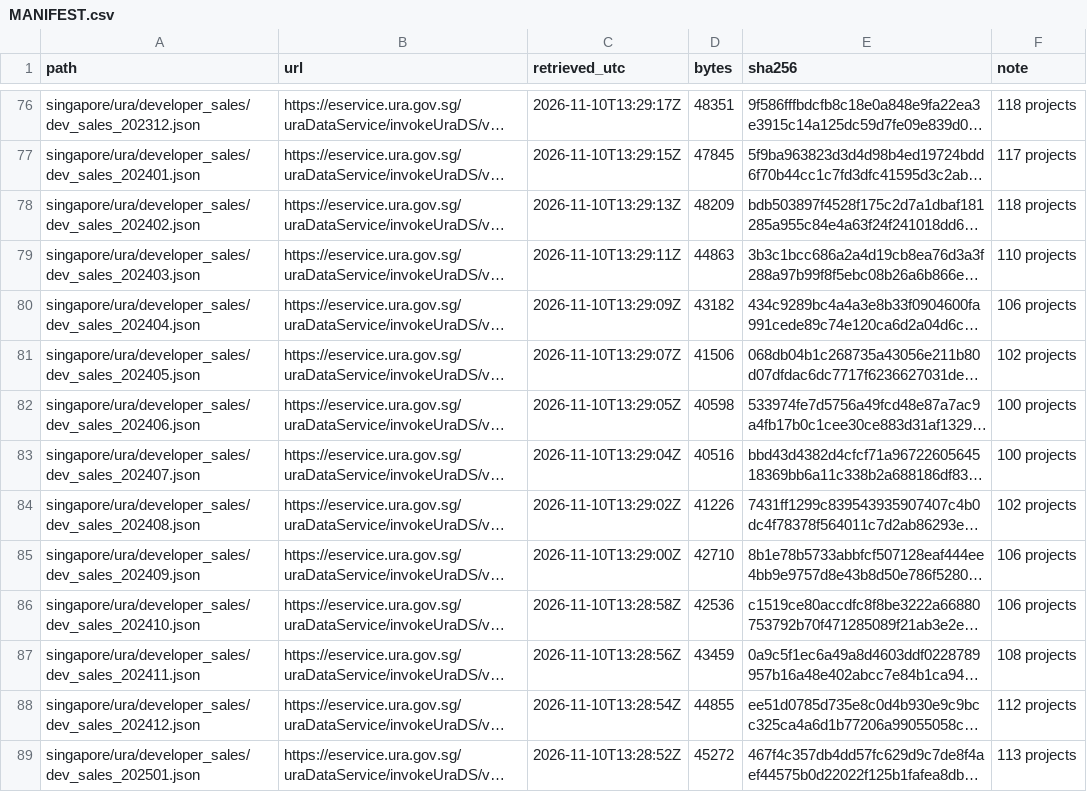
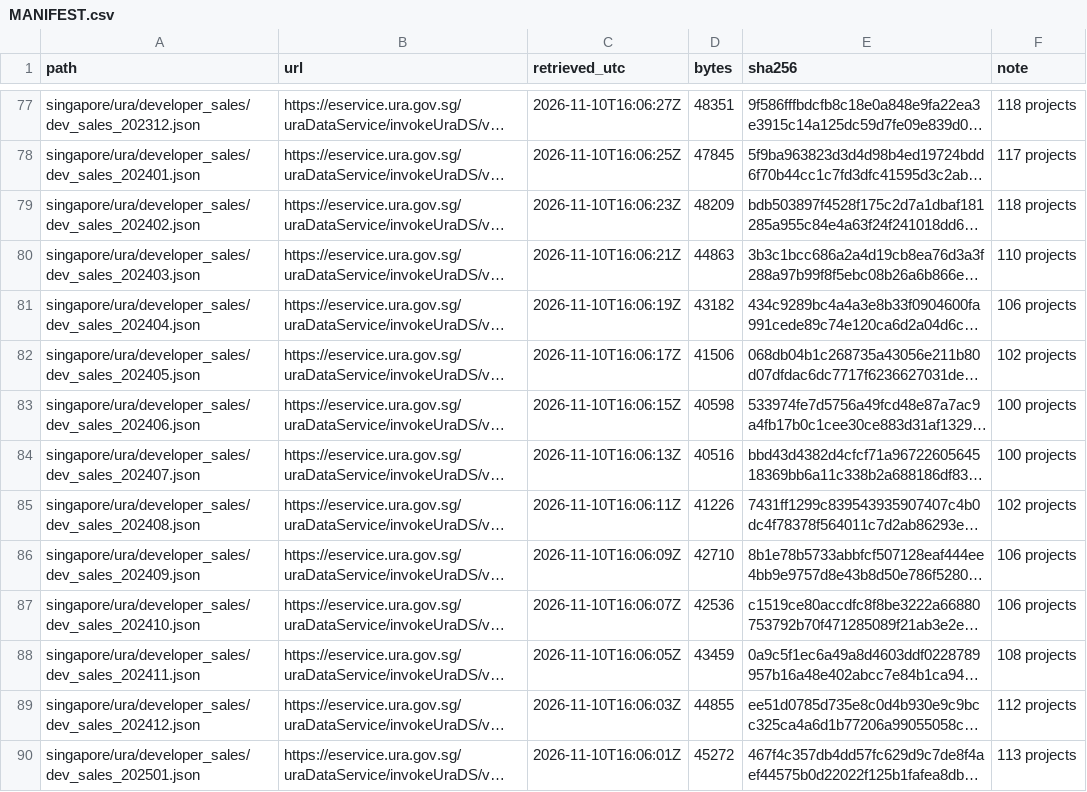
Before and after one commit to Jojolap1/housing-fundamentals-thesis, a CSV file: data/raw/MANIFEST.csv, drawn as a sheet; only a part is shown, gaps mark what is left out; long unchanged cells end in …; addresses are those after the commit; the diff covers the shown part only; the diff names each change by its address in the sheet, - before the commit and + after, or states it on an @@ line.

```diff
--- a/data/raw/MANIFEST.csv
+++ b/data/raw/MANIFEST.csv
-C77 (retrieved_utc): 2026-11-10T13:29:17Z
+C77 (retrieved_utc): 2026-11-10T16:06:27Z
-C78 (retrieved_utc): 2026-11-10T13:29:15Z
+C78 (retrieved_utc): 2026-11-10T16:06:25Z
-C79 (retrieved_utc): 2026-11-10T13:29:13Z
+C79 (retrieved_utc): 2026-11-10T16:06:23Z
-C80 (retrieved_utc): 2026-11-10T13:29:11Z
+C80 (retrieved_utc): 2026-11-10T16:06:21Z
-C81 (retrieved_utc): 2026-11-10T13:29:09Z
+C81 (retrieved_utc): 2026-11-10T16:06:19Z
-C82 (retrieved_utc): 2026-11-10T13:29:07Z
+C82 (retrieved_utc): 2026-11-10T16:06:17Z
-C83 (retrieved_utc): 2026-11-10T13:29:05Z
+C83 (retrieved_utc): 2026-11-10T16:06:15Z
-C84 (retrieved_utc): 2026-11-10T13:29:04Z
+C84 (retrieved_utc): 2026-11-10T16:06:13Z
-C85 (retrieved_utc): 2026-11-10T13:29:02Z
+C85 (retrieved_utc): 2026-11-10T16:06:11Z
-C86 (retrieved_utc): 2026-11-10T13:29:00Z
+C86 (retrieved_utc): 2026-11-10T16:06:09Z
-C87 (retrieved_utc): 2026-11-10T13:28:58Z
+C87 (retrieved_utc): 2026-11-10T16:06:07Z
-C88 (retrieved_utc): 2026-11-10T13:28:56Z
+C88 (retrieved_utc): 2026-11-10T16:06:05Z
-C89 (retrieved_utc): 2026-11-10T13:28:54Z
+C89 (retrieved_utc): 2026-11-10T16:06:03Z
-C90 (retrieved_utc): 2026-11-10T13:28:52Z
+C90 (retrieved_utc): 2026-11-10T16:06:01Z
```
Also changed, not shown: 1 added row and 73 edited cells elsewhere in this file, data/processed/index_singapore_private.csv, data/processed/index_validation_singapore.csv, 15 other files.
